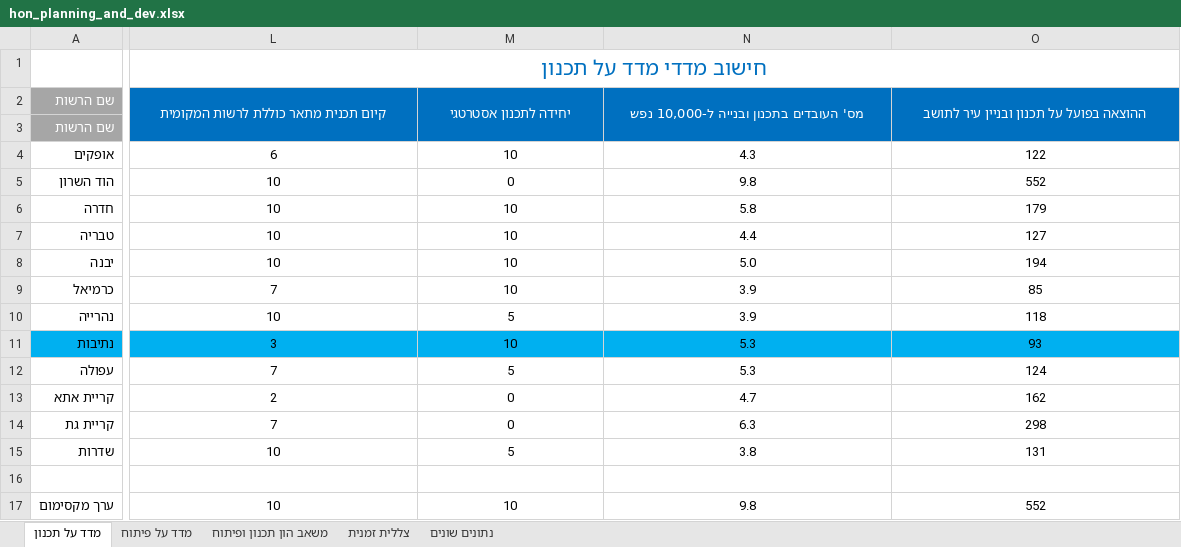
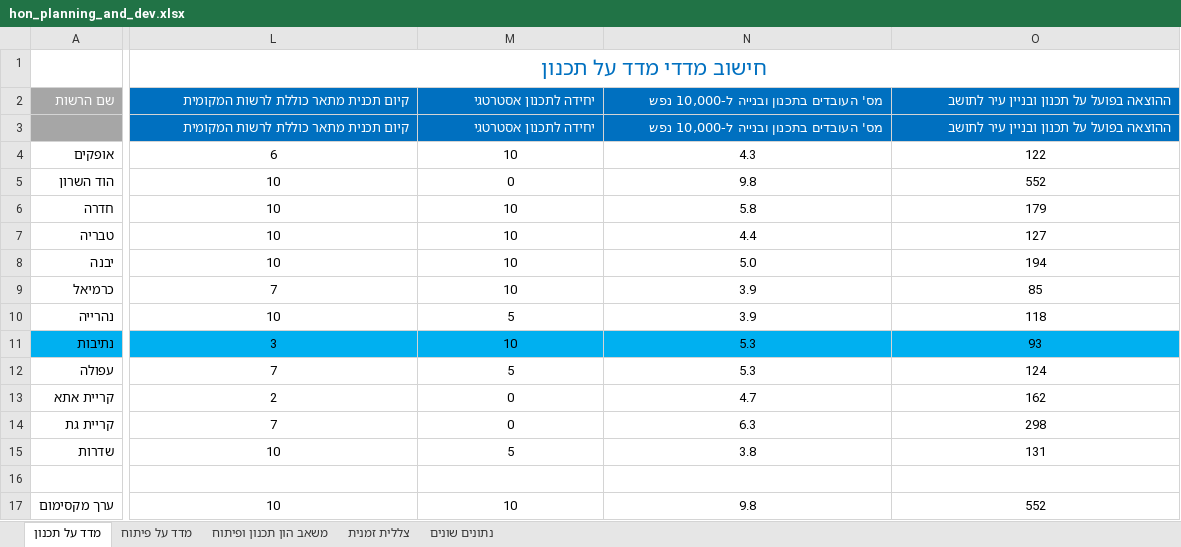
Before and after one commit to adiaviad/pivot-yarok, an Excel workbook: hon_planning_and_dev.xlsx, sheet מדד על תכנון, drawn as a sheet; only a part is shown, gaps mark what is left out; values as stored, in another font and other column widths than the file's, no borders; conditional formats not drawn; the diff covers the shown part only; the diff names each change by its address in the sheet, - before the commit and + after, or states it on an @@ line.

Commit message:
reading measurement dyanmically based on name of the sheet, and table style complete

```diff
--- a/hon_planning_and_dev.xlsx (sheet מדד על תכנון)
+++ b/hon_planning_and_dev.xlsx (sheet מדד על תכנון)
-L2:O2 alignment: center
+L2:O2 alignment: right
-L2:L3 merged
-M2:M3 merged
-N2:N3 merged
-O2:O3 merged
-A3 (שם הרשות): שם הרשות
+A3 (שם הרשות): (empty)
-L3: (empty)
+L3: קיום תכנית מתאר כוללת לרשות המקומית
-M3 (יחידה לתכנון אסטרטגי): (empty)
+M3 (יחידה לתכנון אסטרטגי): יחידה לתכנון אסטרטגי
-N3: (empty)
+N3: מס' העובדים בתכנון ובנייה ל-10,000 נפש
-O3: (empty)
+O3: ההוצאה בפועל על תכנון ובניין עיר לתושב
```
Also changed, not shown: 4 edited cells, cell formats and merged cells elsewhere in this sheet, sheet מדד על פיתוח, 2 other files.
